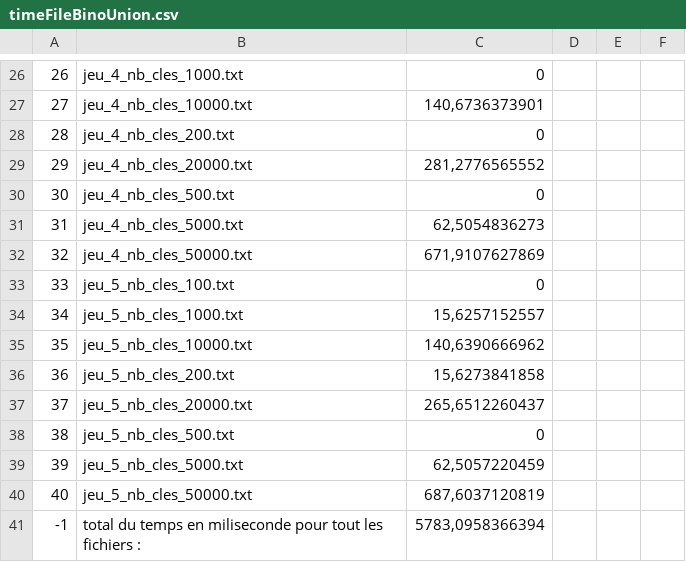
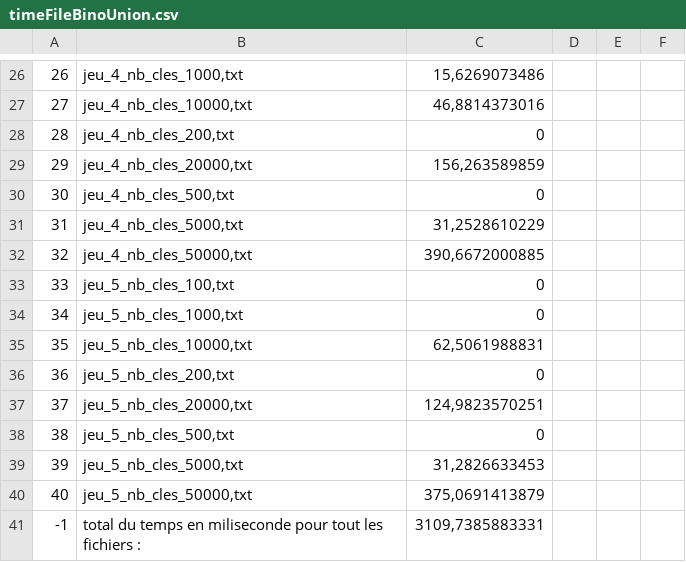
Before and after one commit to Asparodia/ALGAV, a CSV file: Mesures/timeFileBinoUnion.csv, drawn as a sheet; only a part is shown, gaps mark what is left out; the diff covers the shown part only.

```diff
--- a/Mesures/timeFileBinoUnion.csv
+++ b/Mesures/timeFileBinoUnion.csv
@@ -26,16 +26,16 @@
-26;jeu_4_nb_cles_1000.txt;0;;;
-27;jeu_4_nb_cles_10000.txt;140,6736373901;;;
-28;jeu_4_nb_cles_200.txt;0;;;
-29;jeu_4_nb_cles_20000.txt;281,2776565552;;;
-30;jeu_4_nb_cles_500.txt;0;;;
-31;jeu_4_nb_cles_5000.txt;62,5054836273;;;
-32;jeu_4_nb_cles_50000.txt;671,9107627869;;;
-33;jeu_5_nb_cles_100.txt;0;;;
-34;jeu_5_nb_cles_1000.txt;15,6257152557;;;
-35;jeu_5_nb_cles_10000.txt;140,6390666962;;;
-36;jeu_5_nb_cles_200.txt;15,6273841858;;;
-37;jeu_5_nb_cles_20000.txt;265,6512260437;;;
-38;jeu_5_nb_cles_500.txt;0;;;
-39;jeu_5_nb_cles_5000.txt;62,5057220459;;;
-40;jeu_5_nb_cles_50000.txt;687,6037120819;;;
--1;total du temps en miliseconde pour tout les fichiers : ;5783,0958366394;;;
+26;jeu_4_nb_cles_1000,txt;15,6269073486;;;
+27;jeu_4_nb_cles_10000,txt;46,8814373016;;;
+28;jeu_4_nb_cles_200,txt;0;;;
+29;jeu_4_nb_cles_20000,txt;156,263589859;;;
+30;jeu_4_nb_cles_500,txt;0;;;
+31;jeu_4_nb_cles_5000,txt;31,2528610229;;;
+32;jeu_4_nb_cles_50000,txt;390,6672000885;;;
+33;jeu_5_nb_cles_100,txt;0;;;
+34;jeu_5_nb_cles_1000,txt;0;;;
+35;jeu_5_nb_cles_10000,txt;62,5061988831;;;
+36;jeu_5_nb_cles_200,txt;0;;;
+37;jeu_5_nb_cles_20000,txt;124,9823570251;;;
+38;jeu_5_nb_cles_500,txt;0;;;
+39;jeu_5_nb_cles_5000,txt;31,2826633453;;;
+40;jeu_5_nb_cles_50000,txt;375,0691413879;;;
+-1;total du temps en miliseconde pour tout les fichiers : ;3109,7385883331;;;
```
Also changed, not shown: 64 edited cells elsewhere in this file, 8 other files.
